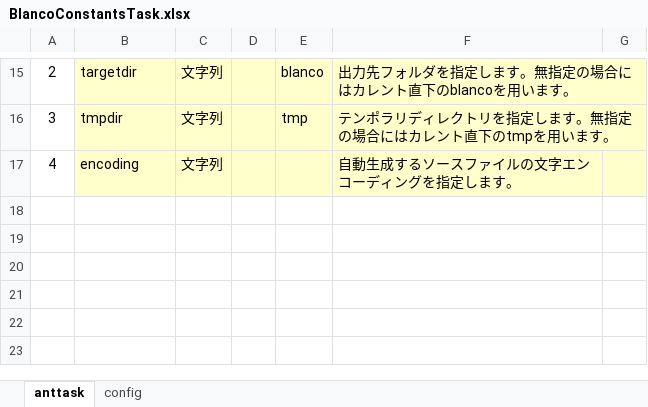
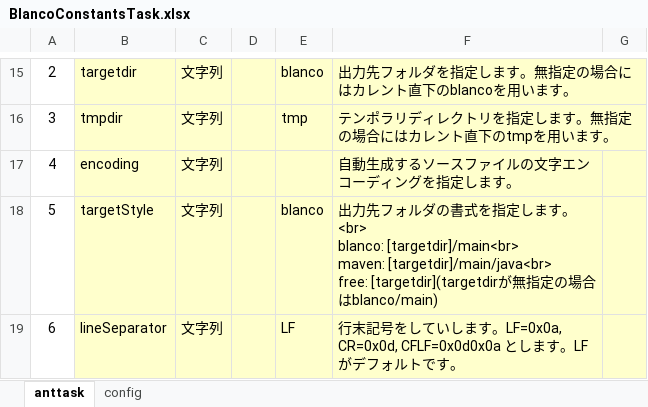
Before and after one commit to uedaueo/blancoConstants, an Excel workbook: meta/program/BlancoConstantsTask.xlsx, sheet anttask, drawn as a sheet; only a part is shown, gaps mark what is left out; values as stored, in another font and other column widths than the file's, no borders; ↵ is a line break in a cell; the diff names each change by its address in the sheet, - before the commit and + after, or states it on an @@ line.

```diff
--- a/meta/program/BlancoConstantsTask.xlsx (sheet anttask)
+++ b/meta/program/BlancoConstantsTask.xlsx (sheet anttask)
+row 18: 5 | targetStyle | 文字列 |  | blanco | 出力先フォルダの書式を指定します。<br> ↵ blanco: [targetdir]/main<br> ↵ maven: [targetdir]/main/java<br> ↵ free: [targetdir](targetdirが無指定の場合はblanco/main)
+row 19: 6 | lineSeparator | 文字列 |  | LF | 行末記号をしていします。LF=0x0a, CR=0x0d, CFLF=0x0d0x0a とします。LFがデフォルトです。
```
Also changed, not shown: meta/program/BlancoConstantsConstants.xlsx, 18 other files.
